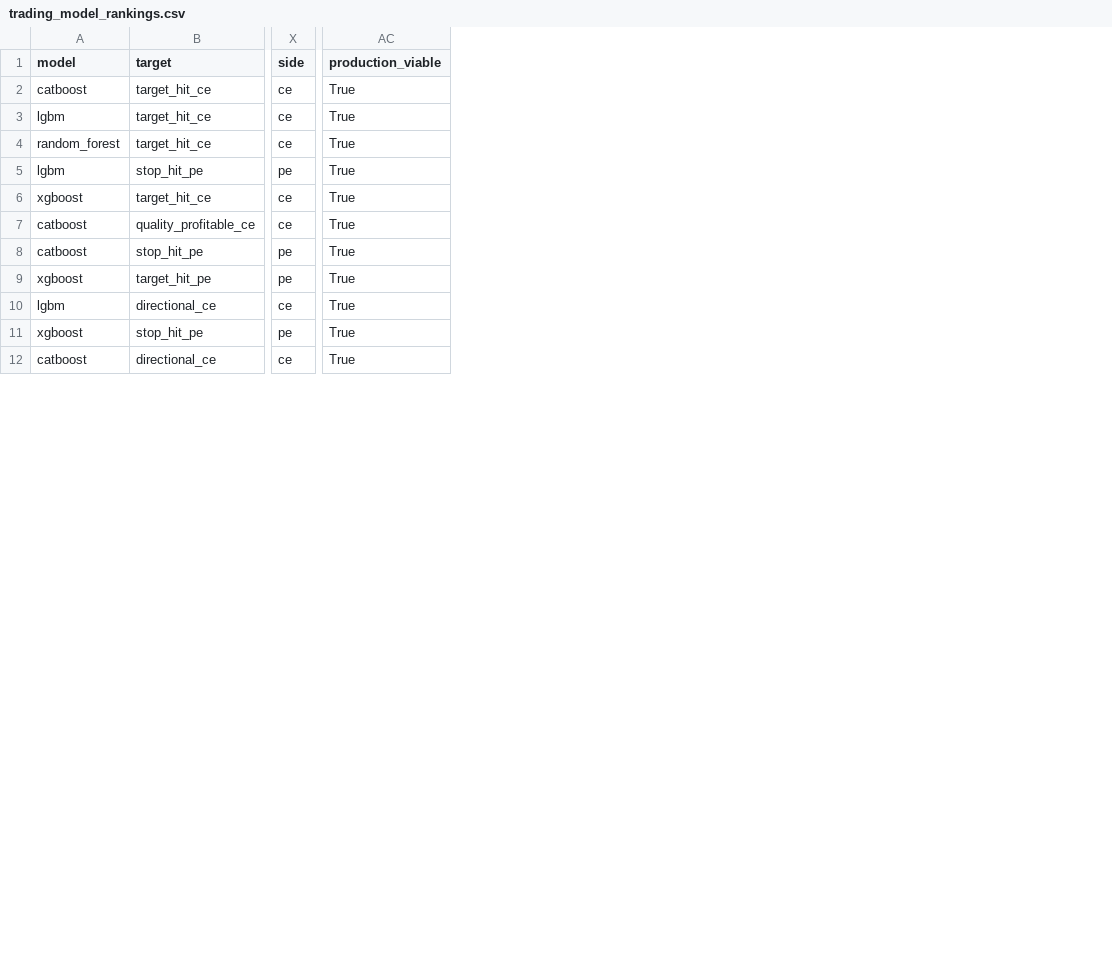
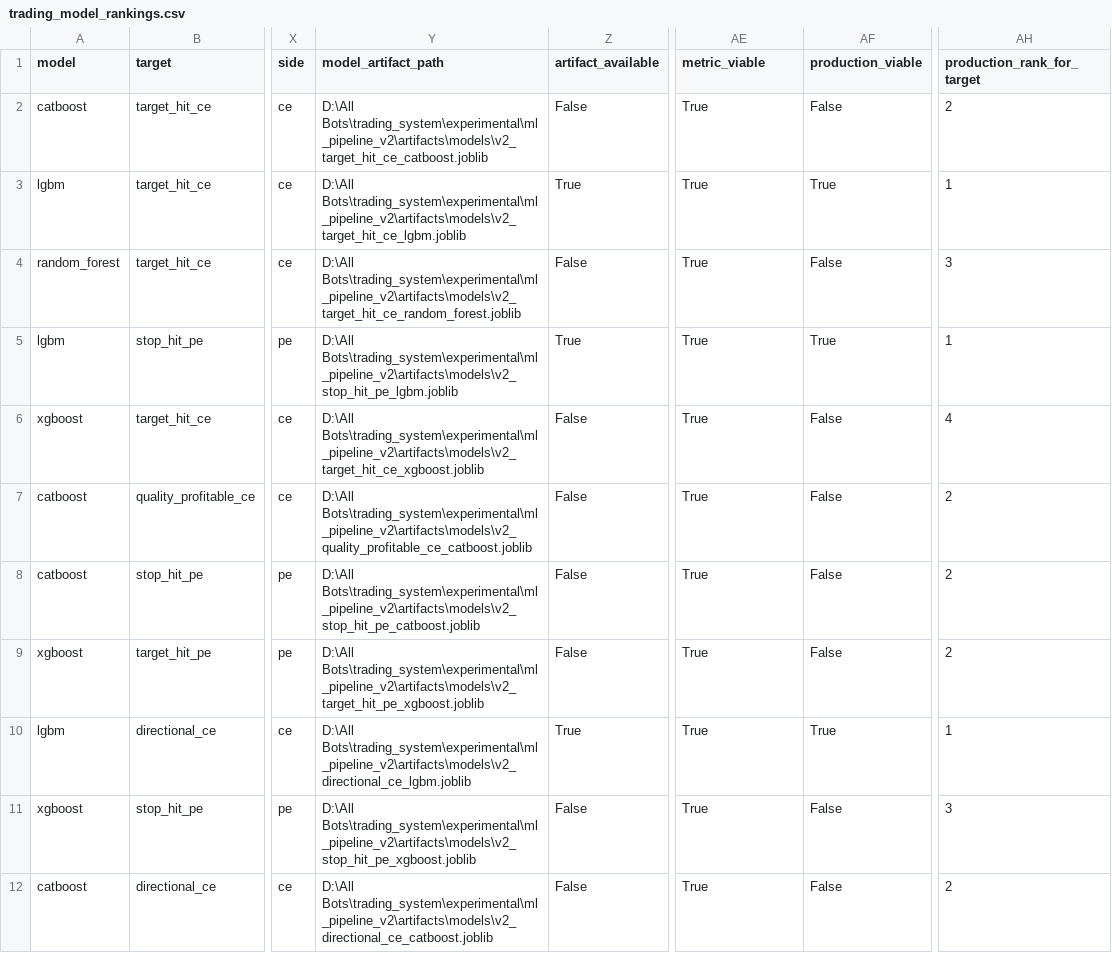
Before and after one commit to tauqeersiddiqui-art/tradingsystem, a CSV file: experimental/ml_pipeline_v2/artifacts/reports/phase4/recommendations/trading_model_rankings.csv, drawn as a sheet; only a part is shown, gaps mark what is left out; addresses are those after the commit; the diff names each change by its address in the sheet, - before the commit and + after, or states it on an @@ line.

```diff
--- a/experimental/ml_pipeline_v2/artifacts/reports/phase4/recommendations/trading_model_rankings.csv
+++ b/experimental/ml_pipeline_v2/artifacts/reports/phase4/recommendations/trading_model_rankings.csv
+column Y (model_artifact_path), rows 2-12: D:\All Bots\trading_system\experimental\ml_pipeline_v2\artifacts\models\v2_target_hit_ce_catboost.joblib | D:\All Bots\trading_system\experimental\ml_pipeline_v2\artifacts\models\v2_target_hit_ce_lgbm.joblib | D:\All Bots\trading_system\experimental\ml_pipeline_v2\artifacts\models\v2_target_hit_ce_random_forest.joblib | D:\All Bots\trading_system\experimental\ml_pipeline_v2\artifacts\models\v2_stop_hit_pe_lgbm.joblib | D:\All Bots\trading_system\experimental\ml_pipeline_v2\artifacts\models\v2_target_hit_ce_xgboost.joblib | D:\All Bots\trading_system\experimental\ml_pipeline_v2\artifacts\models\v2_quality_profitable_ce_catboost.joblib | D:\All Bots\trading_system\experimental\ml_pipeline_v2\artifacts\models\v2_stop_hit_pe_catboost.joblib | D:\All Bots\trading_system\experimental\ml_pipeline_v2\artifacts\models\v2_target_hit_pe_xgboost.joblib | D:\All Bots\trading_system\experimental\ml_pipeline_v2\artifacts\models\v2_directional_ce_lgbm.joblib | D:\All Bots\trading_system\experimental\ml_pipeline_v2\artifacts\models\v2_stop_hit_pe_xgboost.joblib | D:\All Bots\trading_system\experimental\ml_pipeline_v2\artifacts\models\v2_directional_ce_catboost.joblib
+column Z (artifact_available), rows 2-12: False | True | False | True | False | False | False | False | True | False | False
+column AF (production_viable), rows 2-12: False | True | False | True | False | False | False | False | True | False | False
+column AH (production_rank_for_target), rows 2-12: 2 | 1 | 3 | 1 | 4 | 2 | 2 | 2 | 1 | 3 | 2
-AE1: production_viable
+AE1: metric_viable
```
Also changed, not shown: experimental/ml_pipeline_v2/artifacts/reports/phase4/ensembles/ensemble_recommendations.csv, experimental/ml_pipeline_v2/artifacts/reports/phase4/recommendations/challengers.csv, 10 other files.
